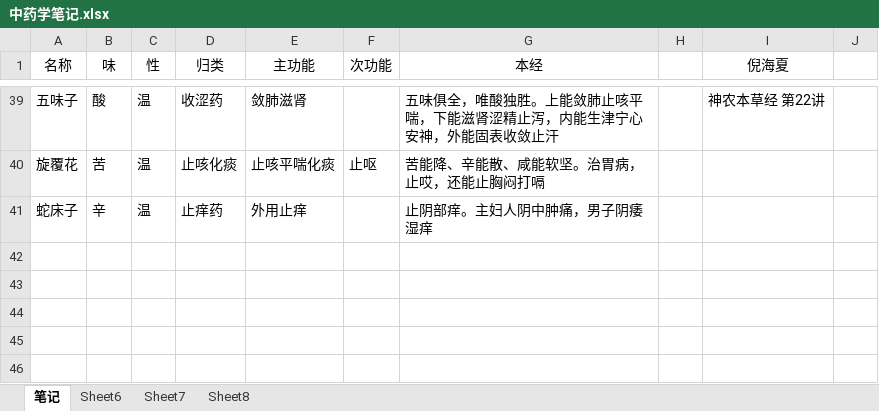
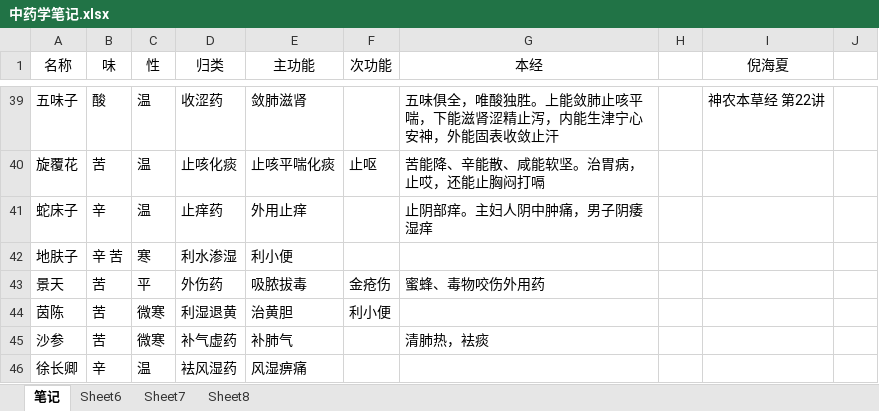
Before and after one commit to mzxjhx/zhongy, an Excel workbook: 中药学笔记.xlsx, sheet 笔记, drawn as a sheet; only a part is shown, gaps mark what is left out; values as stored, in another font and other column widths than the file's, no borders; the diff names each change by its address in the sheet, - before the commit and + after, or states it on an @@ line.

```diff
--- a/中药学笔记.xlsx (sheet 笔记)
+++ b/中药学笔记.xlsx (sheet 笔记)
+row 42: 地肤子 | 辛 苦 | 寒 | 利水渗湿 | 利小便
+row 43: 景天 | 苦 | 平 | 外伤药 | 吸脓拔毒 | 金疮伤 | 蜜蜂、毒物咬伤外用药
+row 44: 茵陈 | 苦 | 微寒 | 利湿退黄 | 治黄胆 | 利小便
+row 45: 沙参 | 苦 | 微寒 | 补气虚药 | 补肺气 |  | 清肺热，袪痰
+row 46: 徐长卿 | 辛 | 温 | 袪风湿药 | 风湿痹痛
```
Also changed, not shown: 2 other files.
